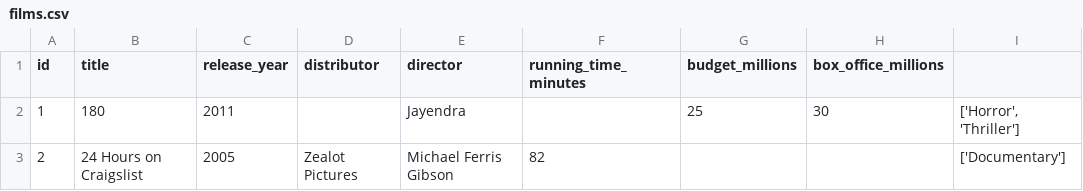
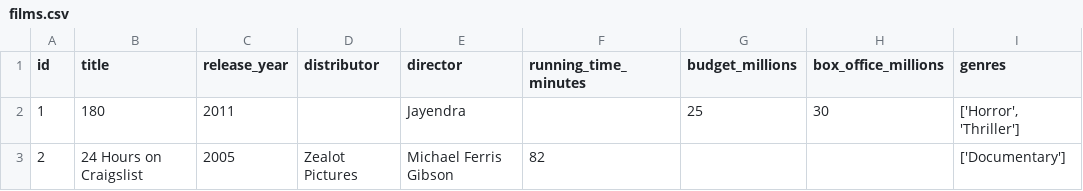
Before and after one commit to vincentvankrunkelsven/courses-intro-to-sql, a CSV file: data/films/films.csv, drawn as a sheet; only a part is shown.

Commit message:
Update films.csv

```diff
--- a/data/films/films.csv
+++ b/data/films/films.csv
@@ -1,2 +1,2 @@
-id,title,release_year,distributor,director,running_time_minutes,budget_millions,box_office_millions
+id,title,release_year,distributor,director,running_time_minutes,budget_millions,box_office_millions,genres
 1,180,2011,,Jayendra,,25,30,"['Horror', 'Thriller']"
```
